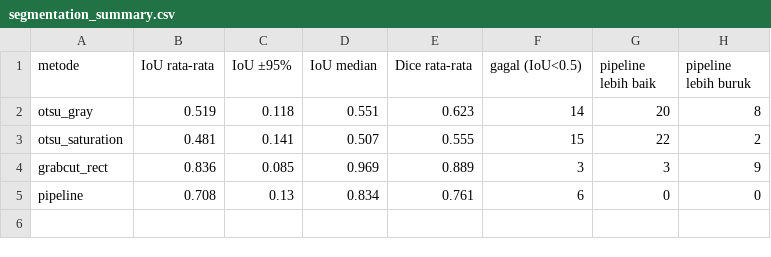
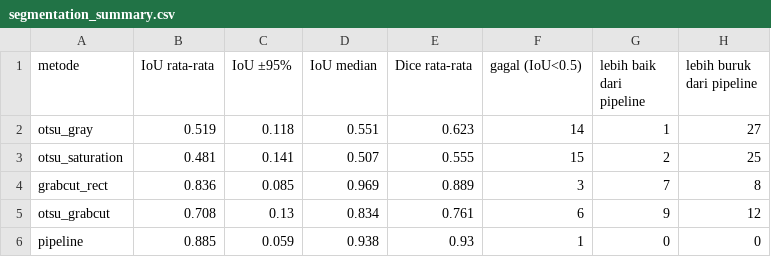
Before and after one commit to SenyuminAja16/waste-classification, a CSV file: reports/pcd/segmentation_summary.csv, drawn as a sheet.

```diff
--- a/reports/pcd/segmentation_summary.csv
+++ b/reports/pcd/segmentation_summary.csv
@@ -1,5 +1,6 @@
-metode,IoU rata-rata,IoU ±95%,IoU median,Dice rata-rata,gagal (IoU<0.5),pipeline lebih baik,pipeline lebih buruk
-otsu_gray,0.519,0.118,0.551,0.623,14,20,8
-otsu_saturation,0.481,0.141,0.507,0.555,15,22,2
-grabcut_rect,0.836,0.085,0.969,0.889,3,3,9
-pipeline,0.708,0.13,0.834,0.761,6,0,0
+metode,IoU rata-rata,IoU ±95%,IoU median,Dice rata-rata,gagal (IoU<0.5),lebih baik dari pipeline,lebih buruk dari pipeline
+otsu_gray,0.519,0.118,0.551,0.623,14,1,27
+otsu_saturation,0.481,0.141,0.507,0.555,15,2,25
+grabcut_rect,0.836,0.085,0.969,0.889,3,7,8
+otsu_grabcut,0.708,0.13,0.834,0.761,6,9,12
+pipeline,0.885,0.059,0.938,0.93,1,0,0
```
Also changed, not shown: reports/pcd/segmentation_scores.csv, 8 other files.
